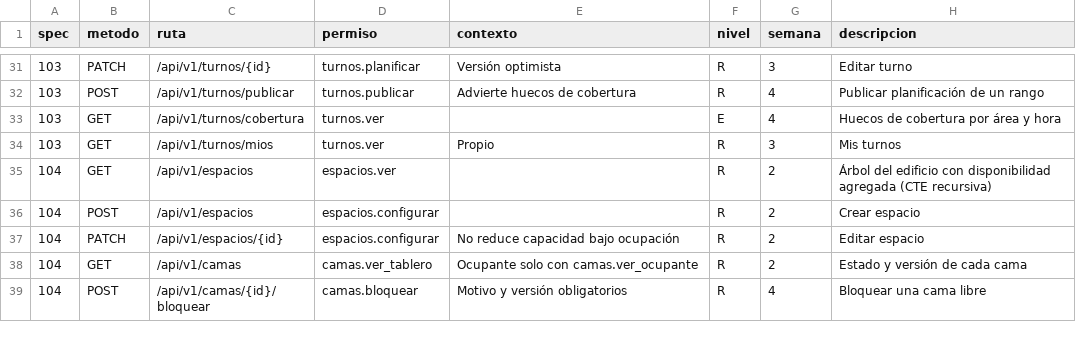
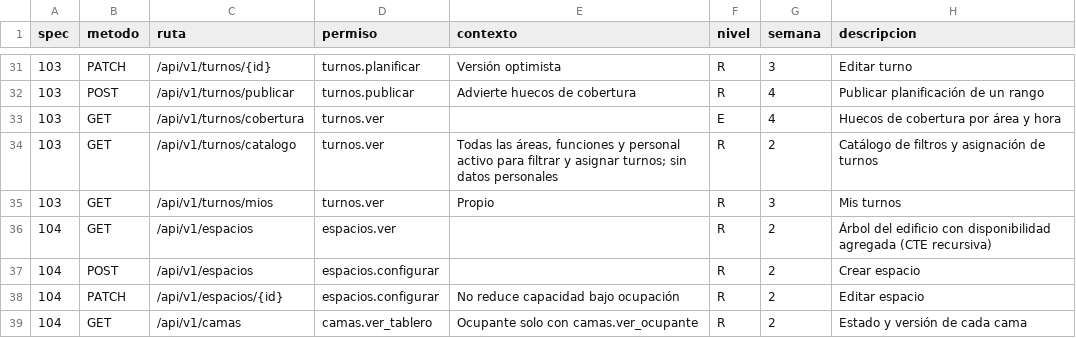
Before and after one commit to jojosenthusiast/Gestion_hospitalaria_universitaria_Climesa, a CSV file: docs/arquitectura/datos/endpoints.csv, drawn as a sheet; only a part is shown, gaps mark what is left out; the shorter side is filled out with more unchanged rows; the diff names each change by its address in the sheet, - before the commit and + after, or states it on an @@ line.

Commit message:
feat(api): add shifts filter catalog endpoint

```diff
--- a/docs/arquitectura/datos/endpoints.csv
+++ b/docs/arquitectura/datos/endpoints.csv
+row 34: 103 | GET | /api/v1/turnos/catalogo | turnos.ver | Todas las áreas, funciones y personal activo para filtrar y asignar turnos; sin datos personales | R | 2 | Catálogo de filtros y asignación de turnos
```
Also changed, not shown: 6 other files.
